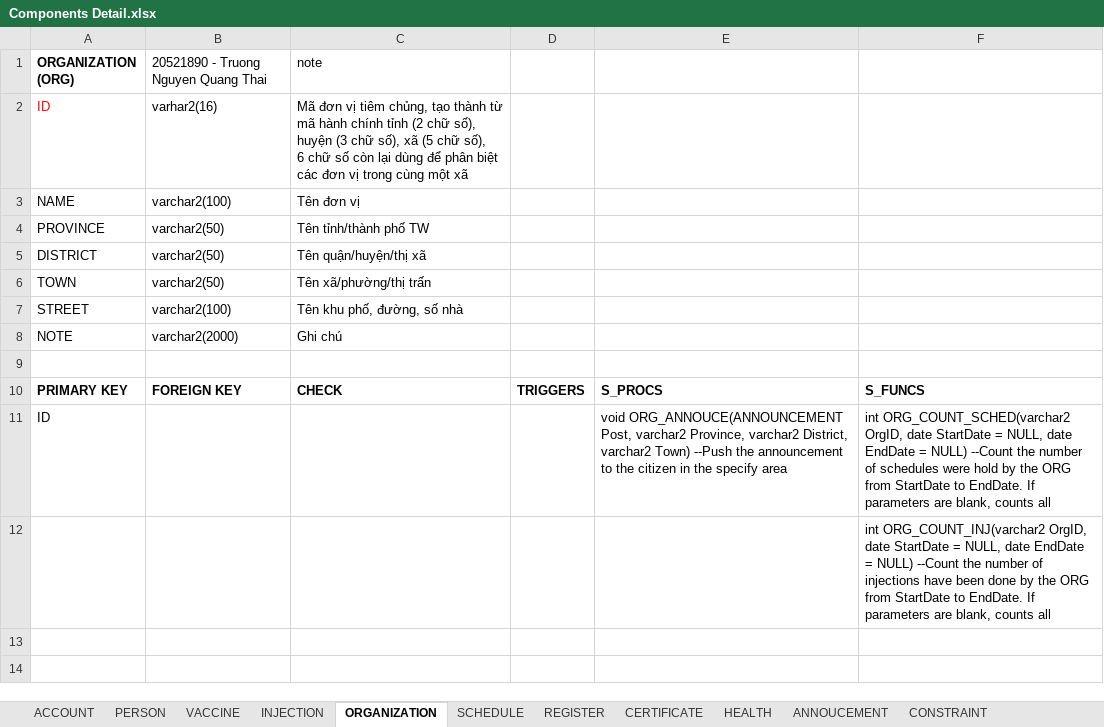
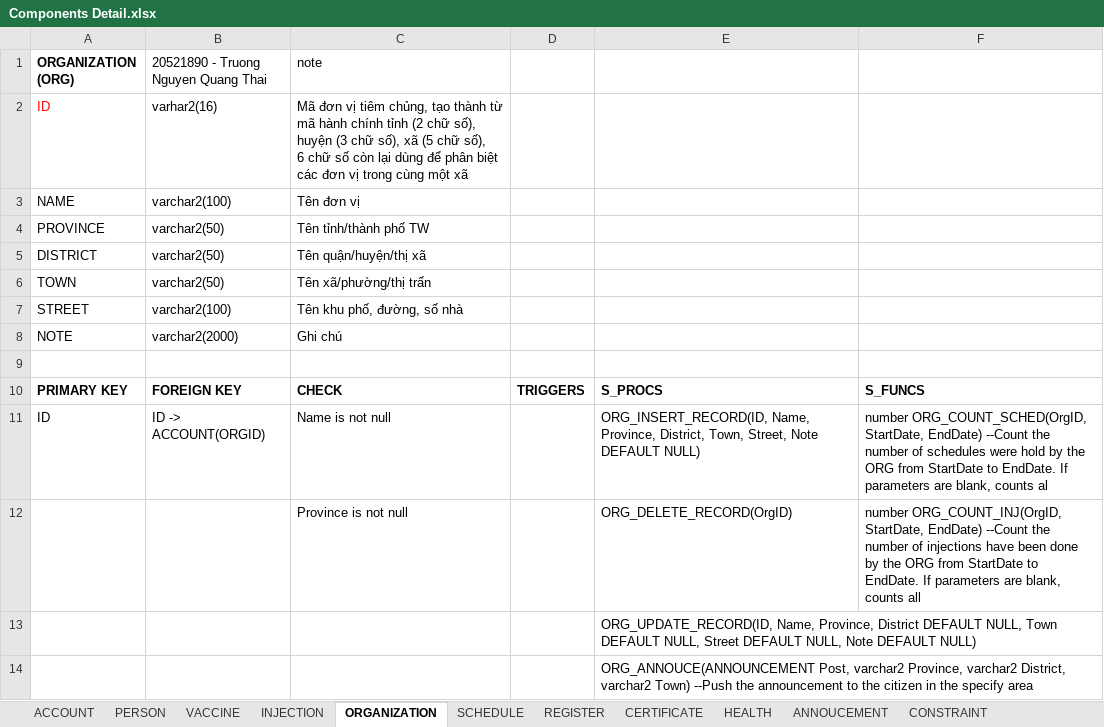
Before and after one commit to dangnghiepcuong/java_IS216.M21_4, an Excel workbook: DB Scripts/Components Detail.xlsx, sheet ORGANIZATION, drawn as a sheet; values as stored, in another font and other column widths than the file's, no borders; removed rows and columns are numbered as before the commit, all else as after; the diff names each change by its address in the sheet, - before the commit and + after, or states it on an @@ line.

```diff
--- a/DB Scripts/Components Detail.xlsx (sheet ORGANIZATION)
+++ b/DB Scripts/Components Detail.xlsx (sheet ORGANIZATION)
-row 11: ID |  |  |  | void ORG_ANNOUCE(ANNOUNCEMENT Post, varchar2 Province, varchar2 District, varchar2 Town) --Push the announcement to the citizen in the specify area | int ORG_COUNT_SCHED(varchar2 OrgID, date StartDate = NULL, date EndDate = NULL) --Count the number of schedules were hold by the ORG from StartDate to EndDate. If parameters are blank, counts all
-row 12:  |  |  |  |  | int ORG_COUNT_INJ(varchar2 OrgID, date StartDate = NULL, date EndDate = NULL) --Count the number of injections have been done by the ORG from StartDate to EndDate. If parameters are blank, counts all
+row 11: ID | ID -> ACCOUNT(ORGID) | Name is not null |  | ORG_INSERT_RECORD(ID, Name, Province, District, Town, Street, Note DEFAULT NULL) | number ORG_COUNT_SCHED(OrgID, StartDate, EndDate) --Count the number of schedules were hold by the ORG from StartDate to EndDate. If parameters are blank, counts al
+row 12:  |  | Province is not null |  | ORG_DELETE_RECORD(OrgID) | number ORG_COUNT_INJ(OrgID, StartDate, EndDate) --Count the number of injections have been done by the ORG from StartDate to EndDate. If parameters are blank, counts all
+row 13:  |  |  |  | ORG_UPDATE_RECORD(ID, Name, Province, District DEFAULT NULL, Town DEFAULT NULL, Street DEFAULT NULL, Note DEFAULT NULL)
+row 14:  |  |  |  | ORG_ANNOUCE(ANNOUNCEMENT Post, varchar2 Province, varchar2 District, varchar2 Town) --Push the announcement to the citizen in the specify area
```
Also changed, not shown: sheet ACCOUNT, sheet PERSON, sheet SCHEDULE, sheet REGISTER, sheet INJECTION, sheet VACCINE, 1 more sheet, 2 other files.
